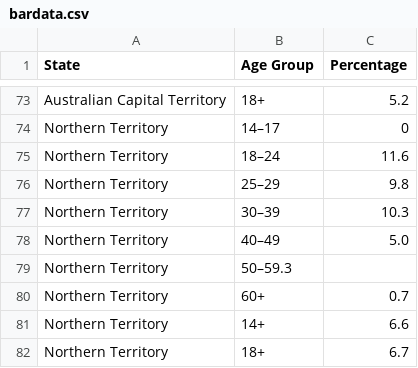
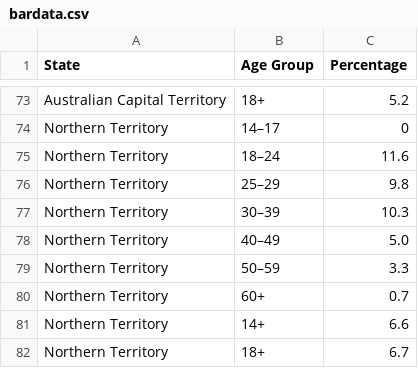
Before and after one commit to ebin0002/fit3179week10, a CSV file: visualization/bardata.csv, drawn as a sheet; only a part is shown, gaps mark what is left out.

Commit message:
Slight error

```diff
--- a/visualization/bardata.csv
+++ b/visualization/bardata.csv
@@ -78,3 +78,3 @@ Northern Territory,30–39,10.3
 Northern Territory,40–49,5.0
-Northern Territory,50–59.3
+Northern Territory,50–59,3.3
 Northern Territory,60+,0.7
```
